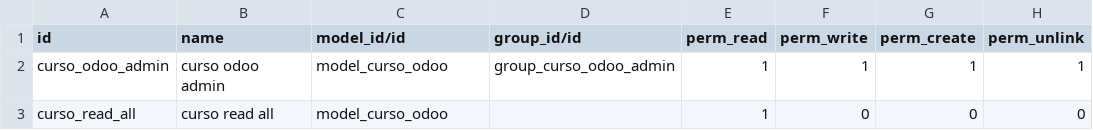
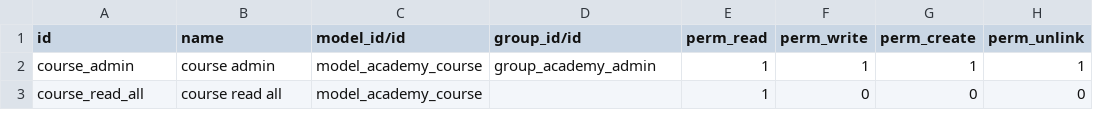
Before and after one commit to vmercado-green/CursoGreen, a CSV file: primer_modulo/security/ir.model.access.csv, drawn as a sheet.

Commit message:
Security

```diff
--- a/primer_modulo/security/ir.model.access.csv
+++ b/primer_modulo/security/ir.model.access.csv
@@ -1,3 +1,3 @@
 id,name,model_id/id,group_id/id,perm_read,perm_write,perm_create,perm_unlink
-curso_odoo_admin,curso odoo admin,model_curso_odoo,group_curso_odoo_admin,1,1,1,1
-curso_read_all,curso read all,model_curso_odoo,,1,0,0,0
+course_admin,course admin,model_academy_course,group_academy_admin,1,1,1,1
+course_read_all,course read all,model_academy_course,,1,0,0,0
```
Also changed, not shown: 5 other files.
